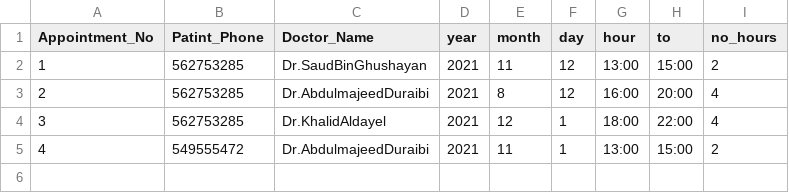
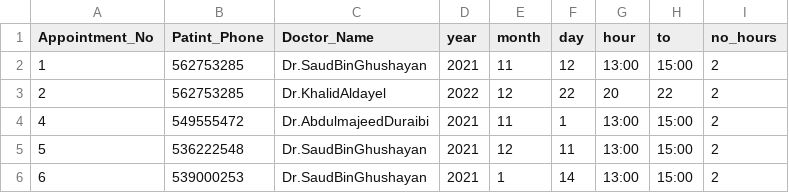
Before and after one commit to SaudBinGhushayan/Java-TCP-socket-370, a CSV file: Appointments.csv, drawn as a sheet.

Commit message:
commit

```diff
--- a/Appointments.csv
+++ b/Appointments.csv
@@ -2,4 +2,5 @@ Appointment_No,Patint_Phone,Doctor_Name,year,month,day,hour,to,no_hours
 1,562753285,Dr.SaudBinGhushayan,2021,11,12,13:00,15:00,2
-2,562753285,Dr.AbdulmajeedDuraibi,2021,8,12,16:00,20:00,4
-3,562753285,Dr.KhalidAldayel,2021,12,1,18:00,22:00,4
+2,562753285,Dr.KhalidAldayel,2022,12,22,20,22,2
 4,549555472,Dr.AbdulmajeedDuraibi,2021,11,1,13:00,15:00,2
+5,536222548,Dr.SaudBinGhushayan,2021,12,11,13:00,15:00,2
+6,539000253,Dr.SaudBinGhushayan,2021,1,14,13:00,15:00,2
```
